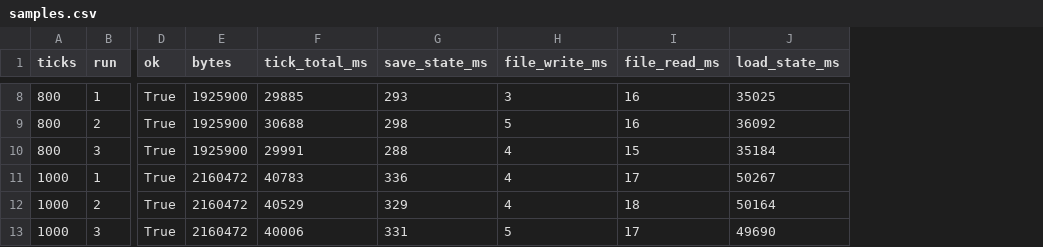
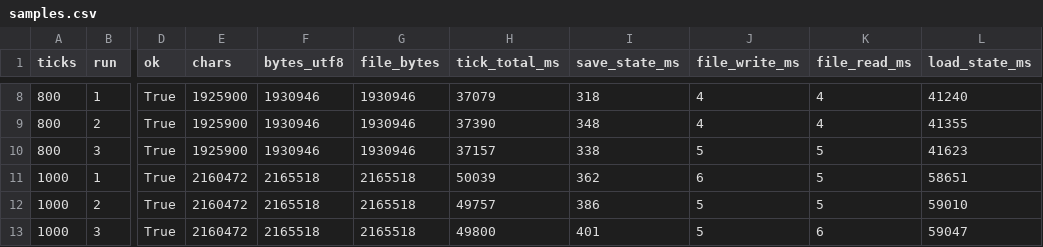
Before and after one commit to HATO-24/ghost-track-apsis, a CSV file: docs/benchmarks/a07_save_cost/samples.csv, drawn as a sheet; only a part is shown, gaps mark what is left out; addresses are those after the commit; the diff covers the shown part only; the diff names each change by its address in the sheet, - before the commit and + after, or states it on an @@ line.

Commit message:
docs(R05): 成本报告改用真实 UTF-8 字节（1000 tick=2165518 B）+ 真实代码 SHA + 逐样本校验与故障注入证据；删除证据不足结论

```diff
--- a/docs/benchmarks/a07_save_cost/samples.csv
+++ b/docs/benchmarks/a07_save_cost/samples.csv
+column F (bytes_utf8), rows 8-13: 1930946 | 1930946 | 1930946 | 2165518 | 2165518 | 2165518
+column G (file_bytes), rows 8-13: 1930946 | 1930946 | 1930946 | 2165518 | 2165518 | 2165518
-E1: bytes
+E1: chars
-H8 (tick_total_ms): 29885
+H8 (tick_total_ms): 37079
-I8 (save_state_ms): 293
+I8 (save_state_ms): 318
-J8 (file_write_ms): 3
+J8 (file_write_ms): 4
-K8:K9 (file_read_ms): 16
+K8:K9 (file_read_ms): 4
-L8 (load_state_ms): 35025
+L8 (load_state_ms): 41240
-H9 (tick_total_ms): 30688
+H9 (tick_total_ms): 37390
-I9 (save_state_ms): 298
+I9 (save_state_ms): 348
-J9 (file_write_ms): 5
+J9 (file_write_ms): 4
-L9 (load_state_ms): 36092
+L9 (load_state_ms): 41355
-H10 (tick_total_ms): 29991
+H10 (tick_total_ms): 37157
-I10 (save_state_ms): 288
+I10 (save_state_ms): 338
-J10 (file_write_ms): 4
+J10 (file_write_ms): 5
-K10 (file_read_ms): 15
+K10 (file_read_ms): 5
-L10 (load_state_ms): 35184
+L10 (load_state_ms): 41623
-H11 (tick_total_ms): 40783
+H11 (tick_total_ms): 50039
-I11 (save_state_ms): 336
+I11 (save_state_ms): 362
-J11 (file_write_ms): 4
+J11 (file_write_ms): 6
-K11 (file_read_ms): 17
+K11 (file_read_ms): 5
-L11 (load_state_ms): 50267
+L11 (load_state_ms): 58651
-H12 (tick_total_ms): 40529
+H12 (tick_total_ms): 49757
-I12 (save_state_ms): 329
+I12 (save_state_ms): 386
-J12 (file_write_ms): 4
+J12 (file_write_ms): 5
-K12 (file_read_ms): 18
+K12 (file_read_ms): 5
-L12 (load_state_ms): 50164
+L12 (load_state_ms): 59010
-H13 (tick_total_ms): 40006
+H13 (tick_total_ms): 49800
-I13 (save_state_ms): 331
+I13 (save_state_ms): 401
-K13 (file_read_ms): 17
+K13 (file_read_ms): 6
-L13 (load_state_ms): 49690
+L13 (load_state_ms): 59047
```
Also changed, not shown: 27 edited cells elsewhere in this file, 2 other files.
